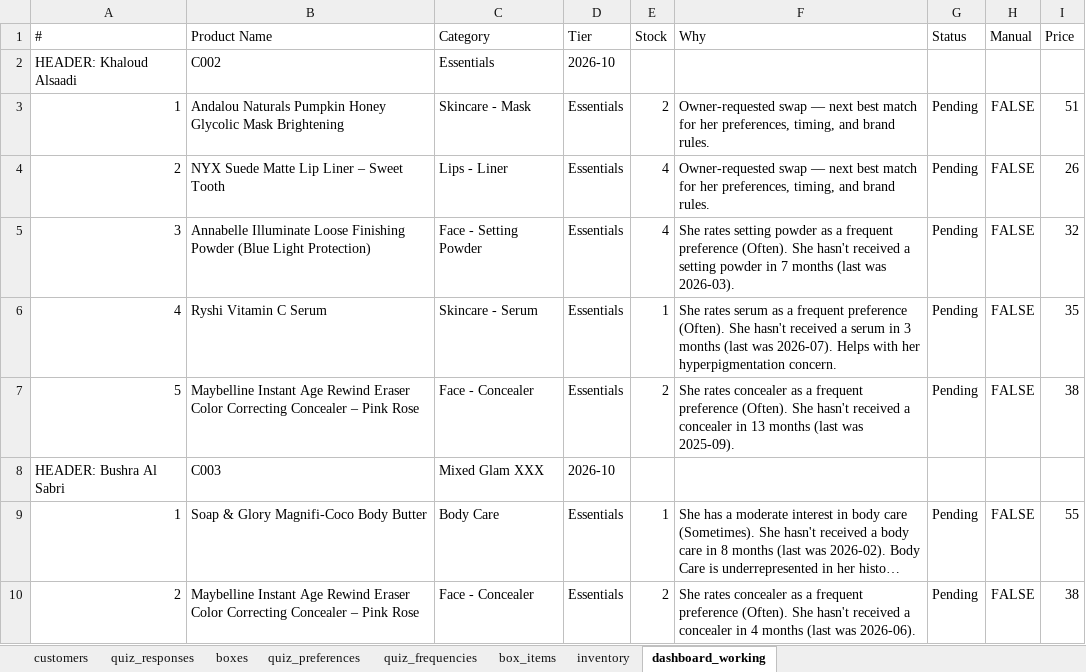
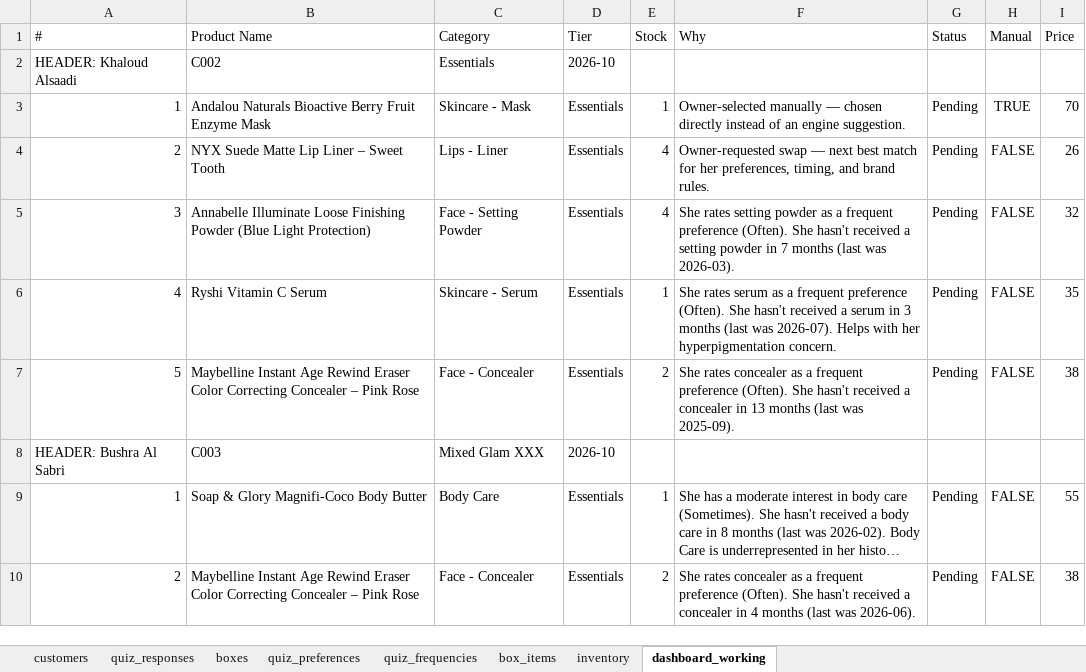
Before and after one commit to anisanaeem2994-bot/snatched-recommend-engine, an Excel workbook: snatched_beauty_box_master.xlsx, sheet dashboard_working, drawn as a sheet; only a part is shown; long unchanged cells end in …; values as stored, in another font and other column widths than the file's, no borders; the diff names each change by its address in the sheet, - before the commit and + after, or states it on an @@ line.

Commit message:
Auto-save after approval/change

```diff
--- a/snatched_beauty_box_master.xlsx (sheet dashboard_working)
+++ b/snatched_beauty_box_master.xlsx (sheet dashboard_working)
-B3 (Product Name): Andalou Naturals Pumpkin Honey Glycolic Mask Brightening
+B3 (Product Name): Andalou Naturals Bioactive Berry Fruit Enzyme Mask
-E3 (Stock): 2
+E3 (Stock): 1
-F3 (Why): Owner-requested swap — next best match for her preferences, timing, and brand rules.
+F3 (Why): Owner-selected manually — chosen directly instead of an engine suggestion.
-H3 (Manual): FALSE
+H3 (Manual): TRUE
-I3 (Price): 51
+I3 (Price): 70
```
